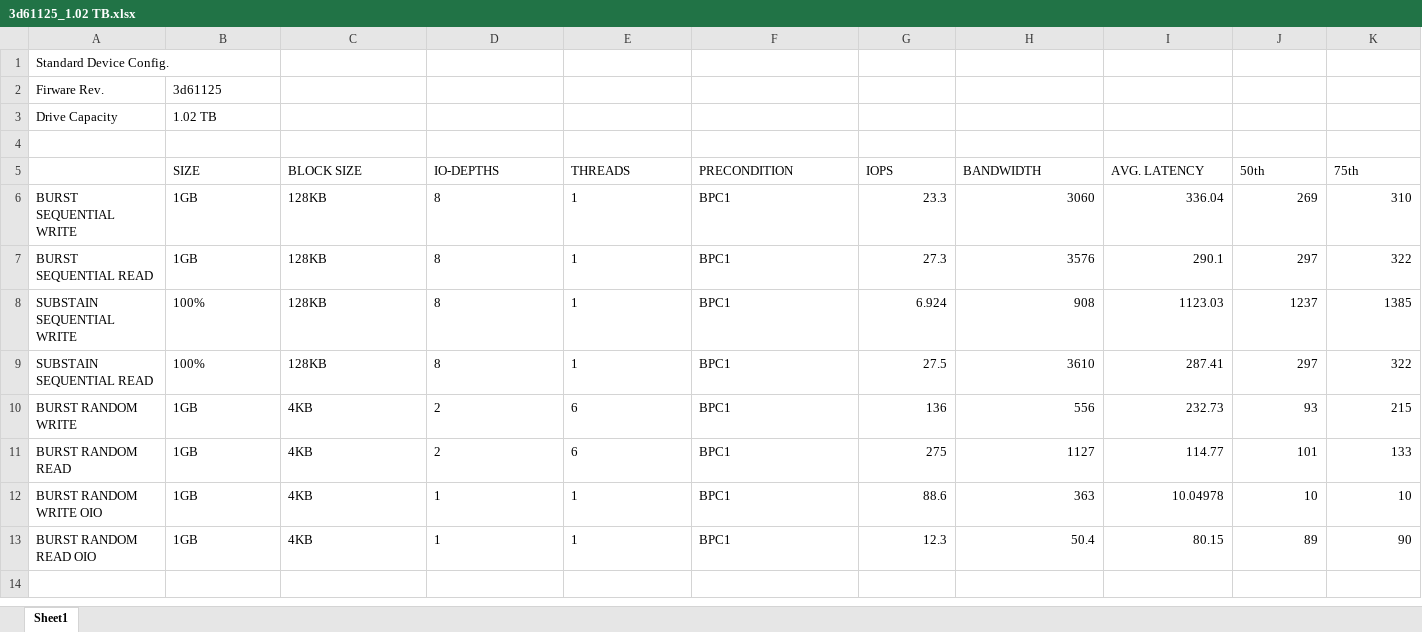
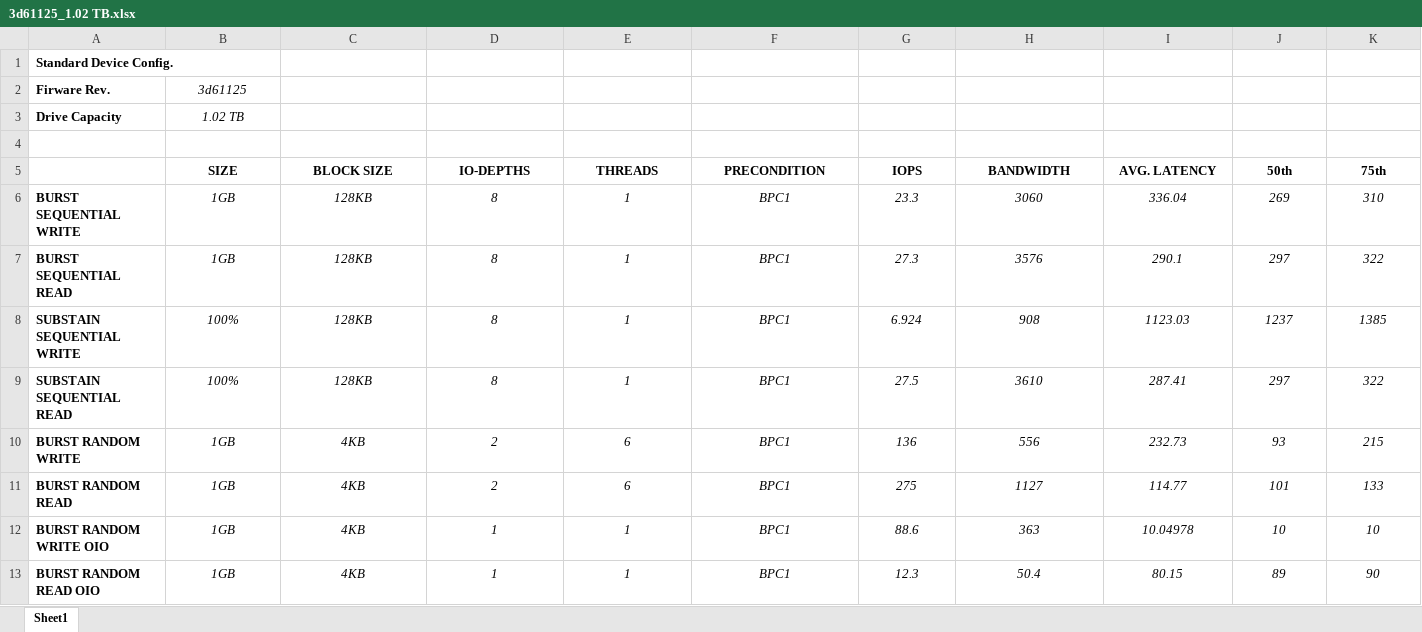
Before and after one commit to AkashKumarSingh11032001/Performance_Benchmark_Automaton, an Excel workbook: 3d61125_1.02 TB.xlsx, sheet Sheet1, drawn as a sheet; only a part is shown; values as stored, in another font and other column widths than the file's, no borders; the diff covers the shown part only; the diff names each change by its address in the sheet, - before the commit and + after, or states it on an @@ line.

```diff
--- a/3d61125_1.02 TB.xlsx (sheet Sheet1)
+++ b/3d61125_1.02 TB.xlsx (sheet Sheet1)
-A1:A3 bold: off
+A1:A3 bold: on
@@ B2:B3 italic: off → on, alignment: left → center @@
@@ B5:K5 alignment: left → center, bold: off → on @@
-A6:A13 bold: off
+A6:A13 bold: on
-B6:K13 italic: off
+B6:K13 italic: on
-B6:F13 alignment: left
+B6:F13 alignment: center
-G6:K13 alignment: right
+G6:K13 alignment: center
```
Also changed, not shown: cell formats elsewhere in this sheet, 1 other file.
